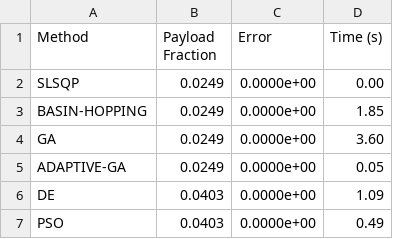
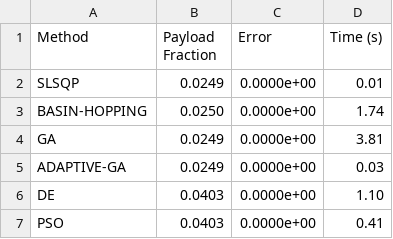
Before and after one commit to vkhansen/Rocket_Propulsion, a CSV file: Stage_Opt/output/optimization_summary.csv, drawn as a sheet.

```diff
--- a/Stage_Opt/output/optimization_summary.csv
+++ b/Stage_Opt/output/optimization_summary.csv
@@ -1,7 +1,7 @@
 Method,Payload Fraction,Error,Time (s)
-SLSQP,0.0249,0.0000e+00,0.00
-BASIN-HOPPING,0.0249,0.0000e+00,1.85
-GA,0.0249,0.0000e+00,3.60
-ADAPTIVE-GA,0.0249,0.0000e+00,0.05
-DE,0.0403,0.0000e+00,1.09
-PSO,0.0403,0.0000e+00,0.49
+SLSQP,0.0249,0.0000e+00,0.01
+BASIN-HOPPING,0.0250,0.0000e+00,1.74
+GA,0.0249,0.0000e+00,3.81
+ADAPTIVE-GA,0.0249,0.0000e+00,0.03
+DE,0.0403,0.0000e+00,1.10
+PSO,0.0403,0.0000e+00,0.41
```
Also changed, not shown: Stage_Opt/output/stage_results.csv, 6 other files.
